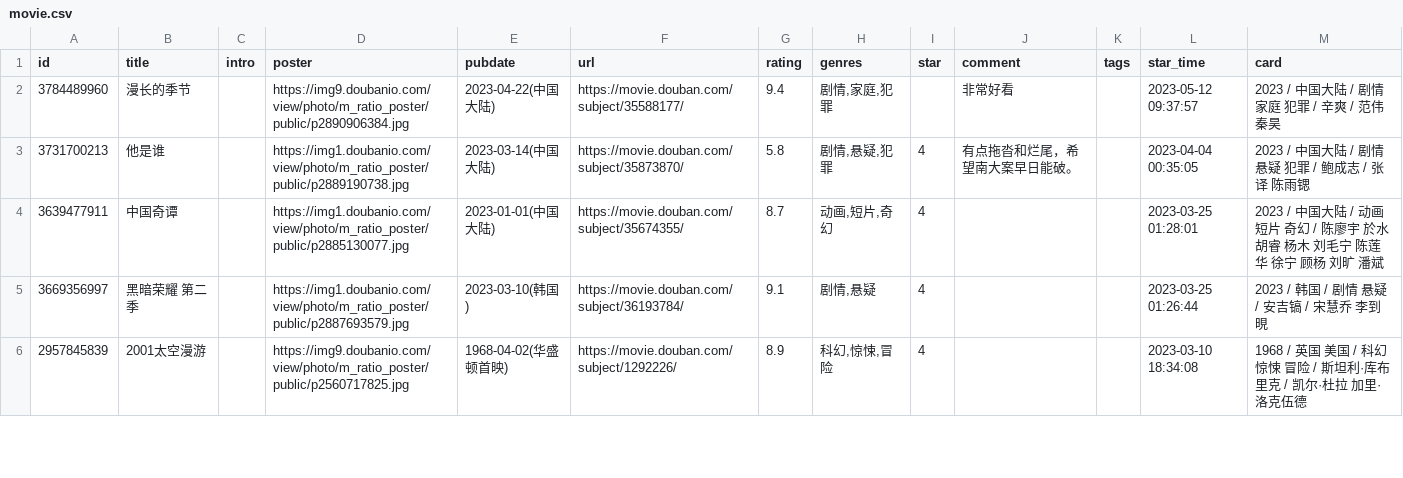
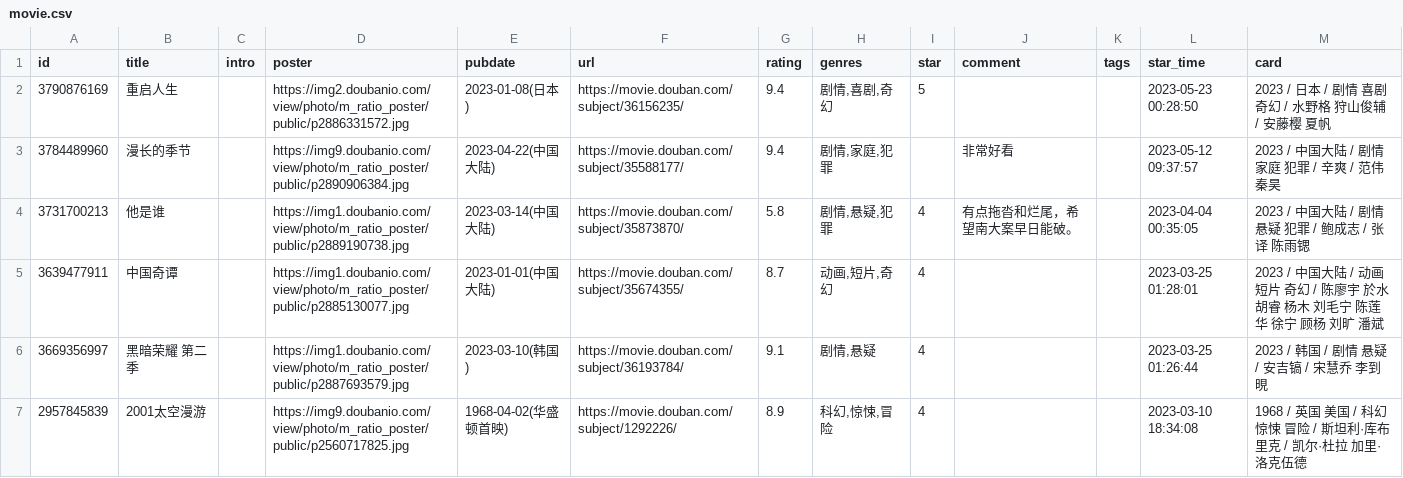
Before and after one commit to malinkang/blog, a CSV file: data/douban/movie.csv, drawn as a sheet; only a part is shown.

Commit message:
chore: update douban data

```diff
--- a/data/douban/movie.csv
+++ b/data/douban/movie.csv
@@ -1,2 +1,3 @@
 id,title,intro,poster,pubdate,url,rating,genres,star,comment,tags,star_time,card
+3790876169,重启人生,,https://img2.doubanio.com/view/photo/m_ratio_poster/public/p2886331572.jpg,2023-01-08(日本),https://movie.douban.com/subject/36156235/,9.4,"剧情,喜剧,奇幻",5,,,2023-05-23 00:28:50,2023 / 日本 / 剧情 喜剧 奇幻 / 水野格 狩山俊辅 / 安藤樱 夏帆
 3784489960,漫长的季节,,https://img9.doubanio.com/view/photo/m_ratio_poster/public/p2890906384.jpg,2023-04-22(中国大陆),https://movie.douban.com/subject/35588177/,9.4,"剧情,家庭,犯罪",,非常好看,,2023-05-12 09:37:57,2023 / 中国大陆 / 剧情 家庭 犯罪 / 辛爽 / 范伟 秦昊
```
